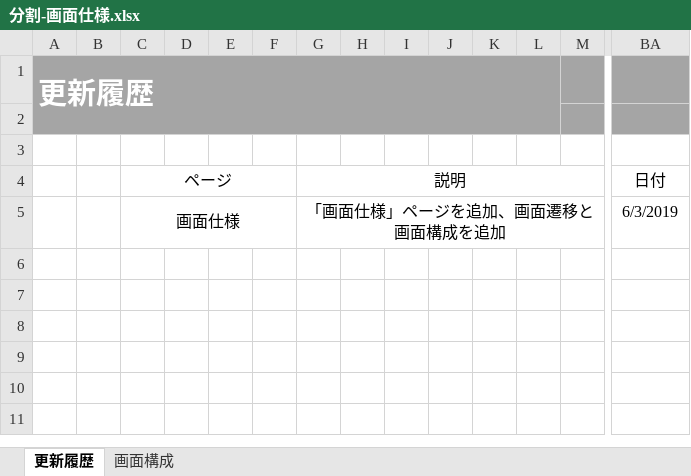
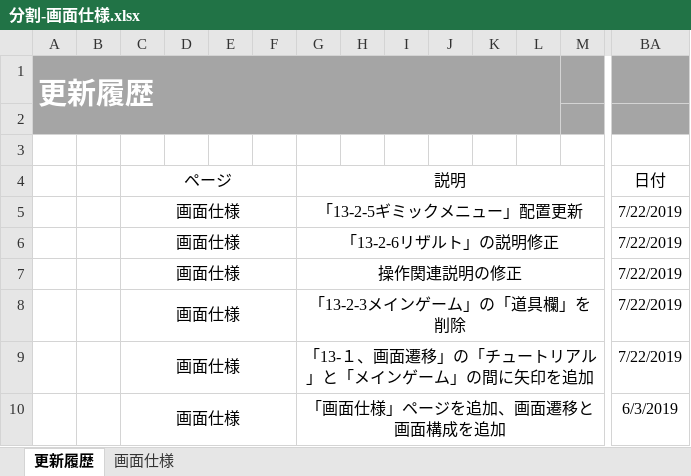
Before and after one commit to crazymarks/ghostcanguard_file, an Excel workbook: 仕様書/分割/分割-画面仕様.xlsx, sheet 更新履歴, drawn as a sheet; only a part is shown, gaps mark what is left out; values as stored, in another font and other column widths than the file's, no borders; rows hold the shown columns only; the diff names each change by its address in the sheet, - before the commit and + after, or states it on an @@ line.

```diff
--- a/仕様書/分割/分割-画面仕様.xlsx (sheet 更新履歴)
+++ b/仕様書/分割/分割-画面仕様.xlsx (sheet 更新履歴)
-sheet tab: 画面構成
+sheet tab: 画面仕様
+row 5:  |  | 画面仕様 |  |  |  | 「13-2-5ギミックメニュー」配置更新 |  |  |  |  |  |  | 7/22/2019
+row 6:  |  | 画面仕様 |  |  |  | 「13-2-6リザルト」の説明修正 |  |  |  |  |  |  | 7/22/2019
+row 7:  |  | 画面仕様 |  |  |  | 操作関連説明の修正 |  |  |  |  |  |  | 7/22/2019
+row 8:  |  | 画面仕様 |  |  |  | 「13-2-3メインゲーム」の「道具欄」を削除 |  |  |  |  |  |  | 7/22/2019
+row 9:  |  | 画面仕様 |  |  |  | 「13-１、画面遷移」の「チュートリアル」と「メインゲーム」の間に矢印を追加 |  |  |  |  |  |  | 7/22/2019
```
Also changed, not shown: sheet 画面仕様, charts or pictures, 仕様書/分割/分割-ギミック.xlsx, 仕様書/分割/分割-操作仕様.xlsx, 6 other files.
